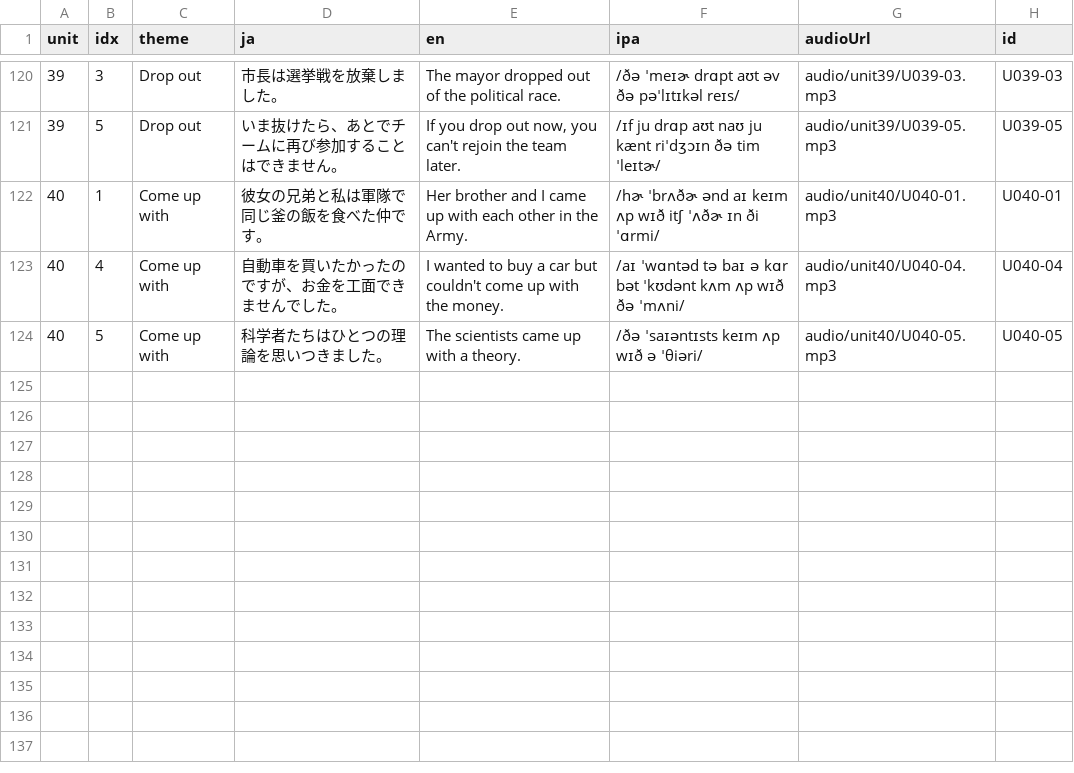
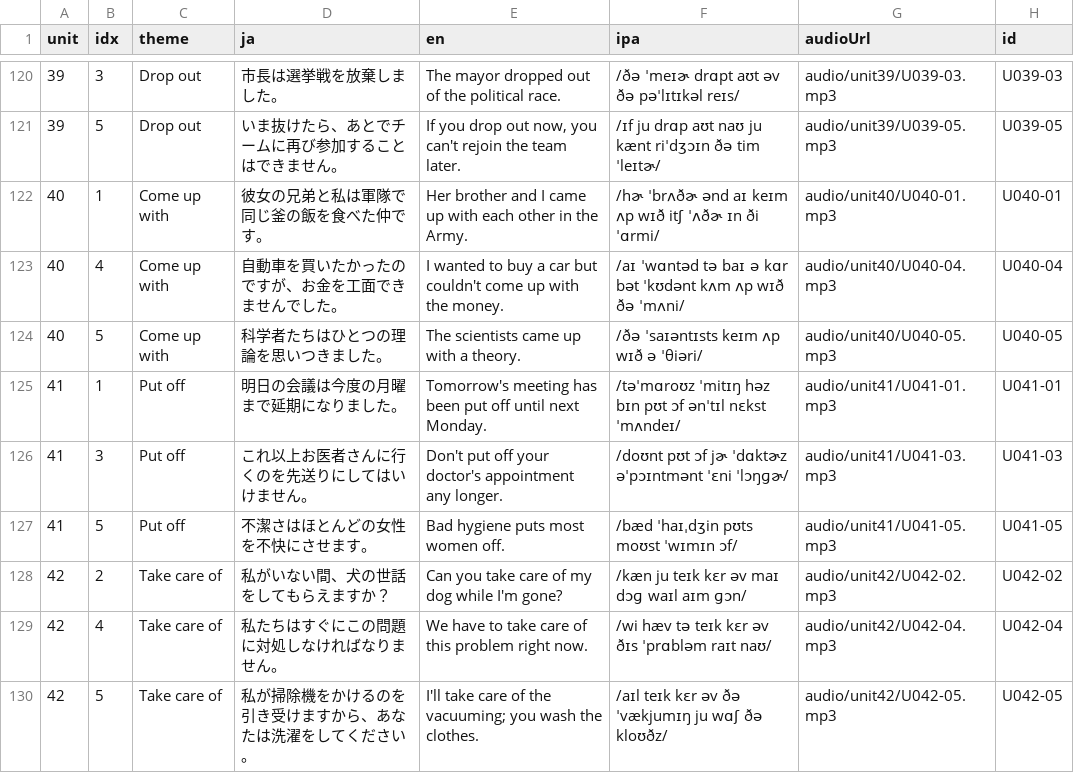
Before and after one commit to ei-mari/atsushi_sc_v2, a CSV file: v3/cards.csv, drawn as a sheet; only a part is shown, gaps mark what is left out.

Commit message:
Add units 41 and 42 to v3

```diff
--- a/v3/cards.csv
+++ b/v3/cards.csv
@@ -124 +124,7 @@ unit,idx,theme,ja,en,ipa,audioUrl,id
 40,5,Come up with,科学者たちはひとつの理論を思いつきました。,The scientists came up with a theory.,/ðə ˈsaɪəntɪsts keɪm ʌp wɪð ə ˈθiəri/,audio/unit40/U040-05.mp3,U040-05
+41,1,Put off,明日の会議は今度の月曜まで延期になりました。,"Tomorrow's meeting has been put off until next Monday.",/təˈmɑroʊz ˈmitɪŋ həz bɪn pʊt ɔf ənˈtɪl nɛkst ˈmʌndeɪ/,audio/unit41/U041-01.mp3,U041-01
+41,3,Put off,これ以上お医者さんに行くのを先送りにしてはいけません。,"Don't put off your doctor's appointment any longer.",/doʊnt pʊt ɔf jɚ ˈdɑktɚz əˈpɔɪntmənt ˈɛni ˈlɔŋɡɚ/,audio/unit41/U041-03.mp3,U041-03
+41,5,Put off,不潔さはほとんどの女性を不快にさせます。,Bad hygiene puts most women off.,/bæd ˈhaɪˌdʒin pʊts moʊst ˈwɪmɪn ɔf/,audio/unit41/U041-05.mp3,U041-05
+42,2,Take care of,私がいない間、犬の世話をしてもらえますか？,Can you take care of my dog while I'm gone?,/kæn ju teɪk kɛr əv maɪ dɔɡ waɪl aɪm ɡɔn/,audio/unit42/U042-02.mp3,U042-02
+42,4,Take care of,私たちはすぐにこの問題に対処しなければなりません。,We have to take care of this problem right now.,/wi hæv tə teɪk kɛr əv ðɪs ˈprɑbləm raɪt naʊ/,audio/unit42/U042-04.mp3,U042-04
+42,5,Take care of,私が掃除機をかけるのを引き受けますから、あなたは洗濯をしてください。,"I'll take care of the vacuuming; you wash the clothes.",/aɪl teɪk kɛr əv ðə ˈvækjumɪŋ ju wɑʃ ðə kloʊðz/,audio/unit42/U042-05.mp3,U042-05
```
Also changed, not shown: 10 other files.
